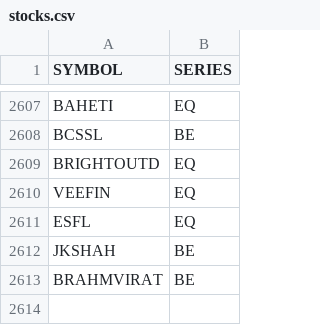
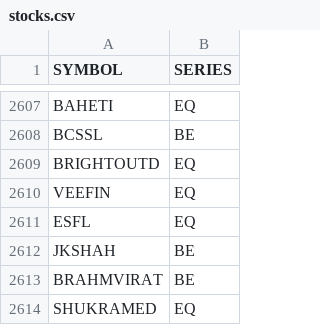
Before and after one commit to VarunNeel/alphatrace, a CSV file: stocks.csv, drawn as a sheet; only a part is shown, gaps mark what is left out; the diff names each change by its address in the sheet, - before the commit and + after, or states it on an @@ line.

```diff
--- a/stocks.csv
+++ b/stocks.csv
+row 2614: SHUKRAMED | EQ
```
Also changed, not shown: fundamentals/STOCKS_FLOAT.csv, fundamentals/nse_classification.csv, 4 other files.
